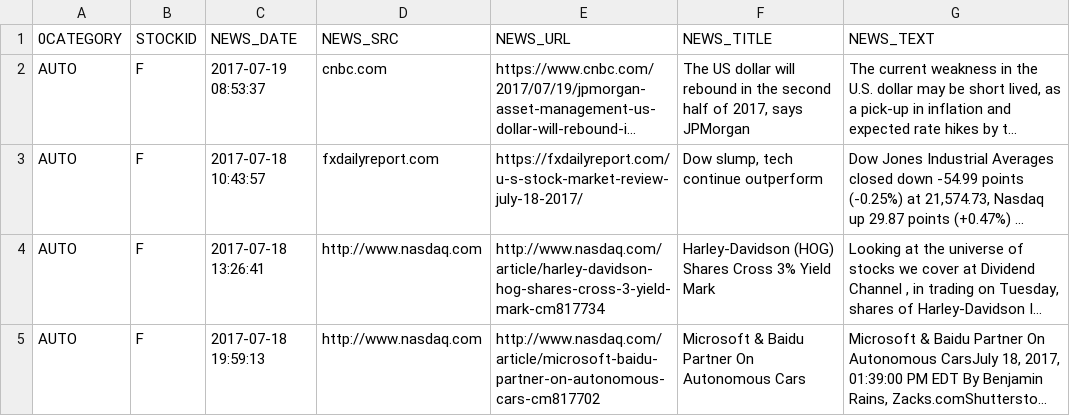
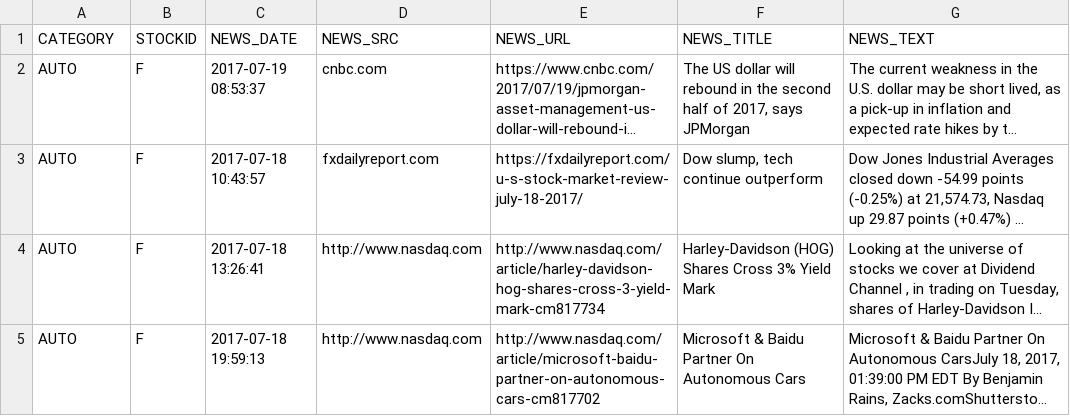
Before and after one commit to IBM-DSE/FinDash, a CSV file: db/data/stock_news.csv (was db/stock_news.csv), drawn as a sheet; only a part is shown; long unchanged cells end in …; the diff names each change by its address in the sheet, - before the commit and + after, or states it on an @@ line.

Commit message:
Added load of news data into sqlite

```diff
--- a/db/stock_news.csv
+++ b/db/data/stock_news.csv
-A1: 0CATEGORY
+A1: CATEGORY
```
Also changed, not shown: 4 other files.
